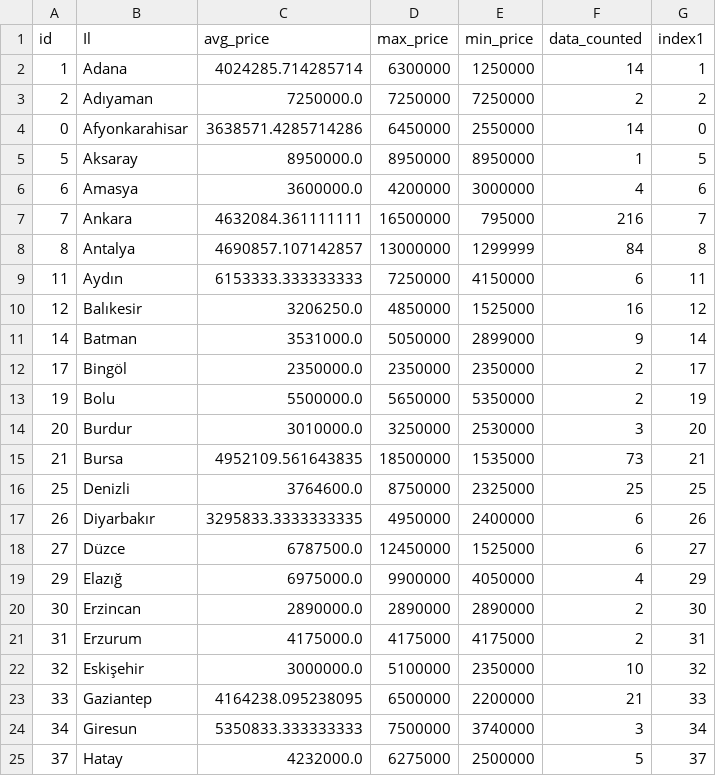
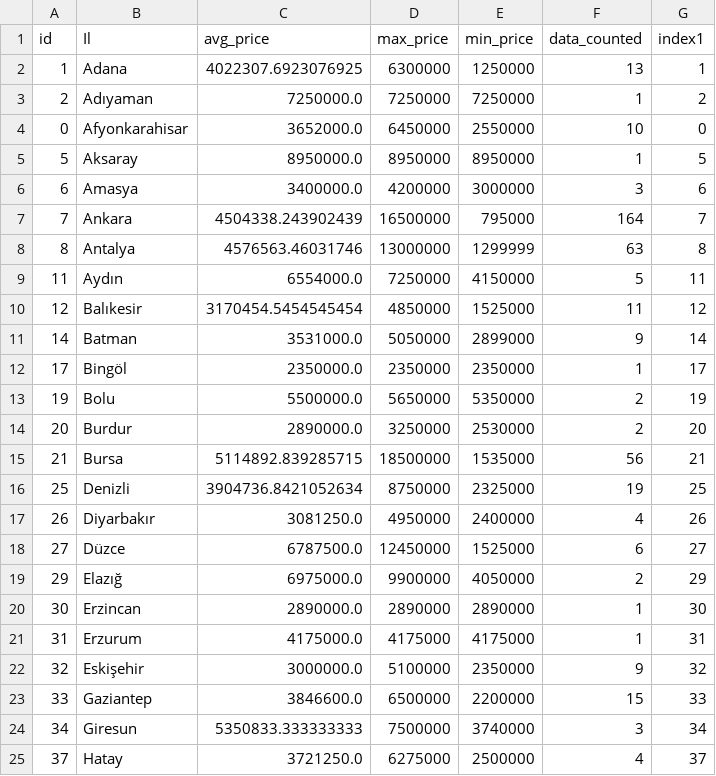
Before and after one commit to alialtintass/Porsche, a CSV file: df_grouped.csv, drawn as a sheet; only a part is shown; the diff covers the shown part only.

Commit message:
committing files

```diff
--- a/df_grouped.csv
+++ b/df_grouped.csv
@@ -1,25 +1,25 @@
 id,Il,avg_price,max_price,min_price,data_counted,index1
-1,Adana,4024285.714285714,6300000,1250000,14,1
-2,Adıyaman,7250000.0,7250000,7250000,2,2
-0,Afyonkarahisar,3638571.4285714286,6450000,2550000,14,0
+1,Adana,4022307.6923076925,6300000,1250000,13,1
+2,Adıyaman,7250000.0,7250000,7250000,1,2
+0,Afyonkarahisar,3652000.0,6450000,2550000,10,0
 5,Aksaray,8950000.0,8950000,8950000,1,5
-6,Amasya,3600000.0,4200000,3000000,4,6
-7,Ankara,4632084.361111111,16500000,795000,216,7
-8,Antalya,4690857.107142857,13000000,1299999,84,8
-11,Aydın,6153333.333333333,7250000,4150000,6,11
-12,Balıkesir,3206250.0,4850000,1525000,16,12
+6,Amasya,3400000.0,4200000,3000000,3,6
+7,Ankara,4504338.243902439,16500000,795000,164,7
+8,Antalya,4576563.46031746,13000000,1299999,63,8
+11,Aydın,6554000.0,7250000,4150000,5,11
+12,Balıkesir,3170454.5454545454,4850000,1525000,11,12
 14,Batman,3531000.0,5050000,2899000,9,14
-17,Bingöl,2350000.0,2350000,2350000,2,17
+17,Bingöl,2350000.0,2350000,2350000,1,17
 19,Bolu,5500000.0,5650000,5350000,2,19
-20,Burdur,3010000.0,3250000,2530000,3,20
-21,Bursa,4952109.561643835,18500000,1535000,73,21
-25,Denizli,3764600.0,8750000,2325000,25,25
-26,Diyarbakır,3295833.3333333335,4950000,2400000,6,26
+20,Burdur,2890000.0,3250000,2530000,2,20
+21,Bursa,5114892.839285715,18500000,1535000,56,21
+25,Denizli,3904736.8421052634,8750000,2325000,19,25
+26,Diyarbakır,3081250.0,4950000,2400000,4,26
 27,Düzce,6787500.0,12450000,1525000,6,27
-29,Elazığ,6975000.0,9900000,4050000,4,29
-30,Erzincan,2890000.0,2890000,2890000,2,30
-31,Erzurum,4175000.0,4175000,4175000,2,31
-32,Eskişehir,3000000.0,5100000,2350000,10,32
-33,Gaziantep,4164238.095238095,6500000,2200000,21,33
+29,Elazığ,6975000.0,9900000,4050000,2,29
+30,Erzincan,2890000.0,2890000,2890000,1,30
+31,Erzurum,4175000.0,4175000,4175000,1,31
+32,Eskişehir,3000000.0,5100000,2350000,9,32
+33,Gaziantep,3846600.0,6500000,2200000,15,33
 34,Giresun,5350833.333333333,7500000,3740000,3,34
-37,Hatay,4232000.0,6275000,2500000,5,37
+37,Hatay,3721250.0,6275000,2500000,4,37
```
Also changed, not shown: 41 edited cells elsewhere in this file.
